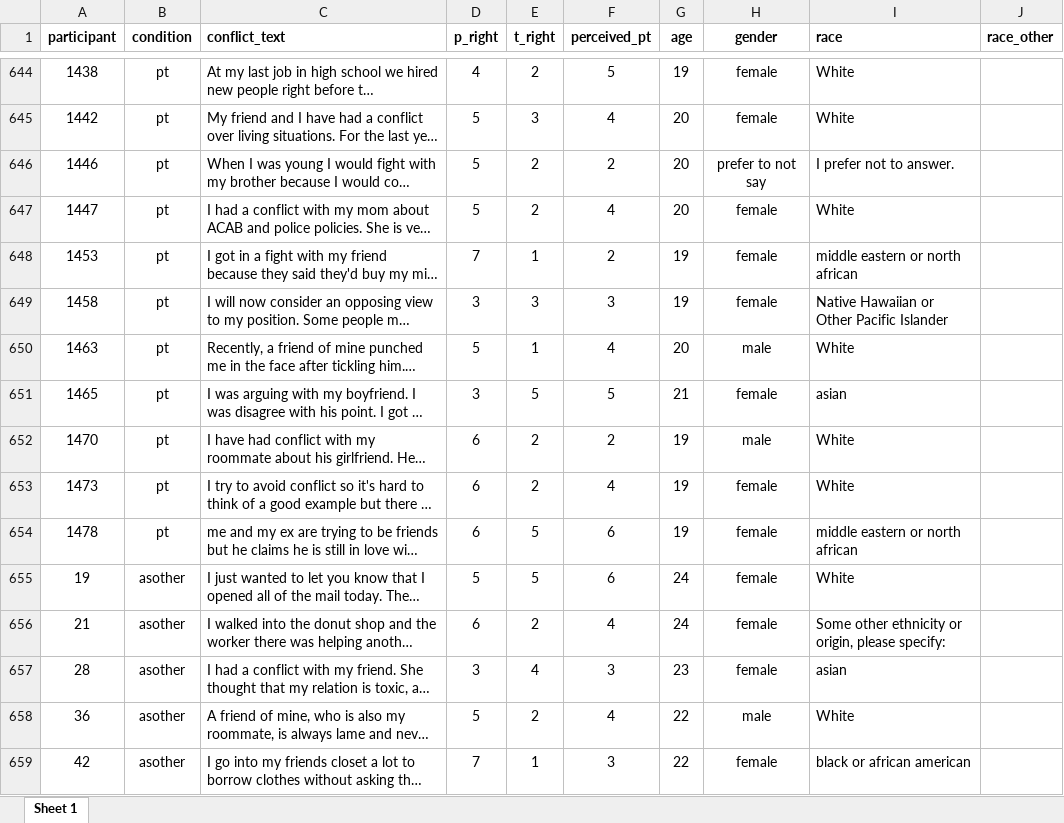
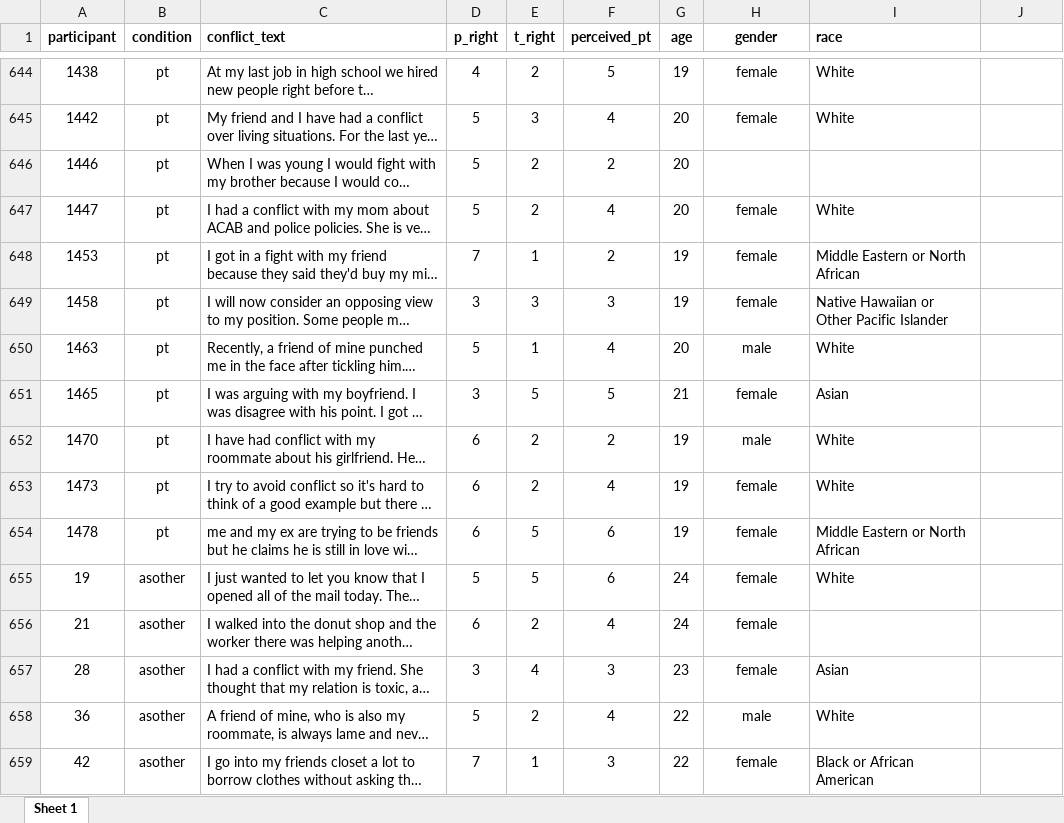
Before and after one commit to mkezer/text-analysis-of-conflicts, an Excel workbook: data/1a.xlsx, sheet Sheet 1, drawn as a sheet; only a part is shown, gaps mark what is left out; long unchanged cells end in …; values as stored, in another font and other column widths than the file's, no borders; the diff covers the shown part only; the diff names each change by its address in the sheet, - before the commit and + after, or states it on an @@ line.

Commit message:
liwc data and code

```diff
--- a/data/1a.xlsx (sheet Sheet 1)
+++ b/data/1a.xlsx (sheet Sheet 1)
-J1: race_other
+J1: (empty)
-H646 (gender): prefer to not say
+H646 (gender): (empty)
-I646 (race): I prefer not to answer.
+I646 (race): (empty)
-I648 (race): middle eastern or north african
+I648 (race): Middle Eastern or North African
-I651 (race): asian
+I651 (race): Asian
-I654 (race): middle eastern or north african
+I654 (race): Middle Eastern or North African
-I656 (race): Some other ethnicity or origin, please specify:
+I656 (race): (empty)
-I657 (race): asian
+I657 (race): Asian
-I659 (race): black or african american
+I659 (race): Black or African American
```
Also changed, not shown: 431 edited cells elsewhere in this sheet, data/1b.xlsx, data/1c.xlsx, 3 other files.
